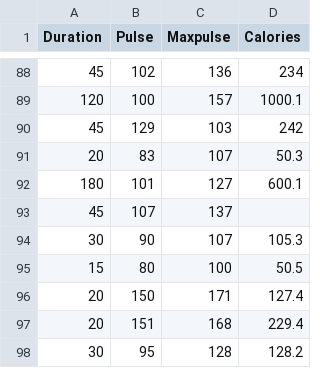
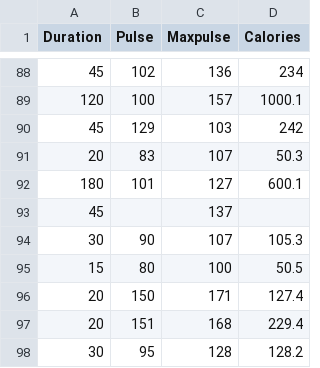
Before and after one commit to samyeak-m/python, a CSV file: data.csv, drawn as a sheet; only a part is shown, gaps mark what is left out.

Commit message:
pandas

```diff
--- a/data.csv
+++ b/data.csv
@@ -92,3 +92,3 @@ Duration,Pulse,Maxpulse,Calories
 180,101,127,600.1
-45,107,137,
+45,,137,
 30,90,107,105.3
```
